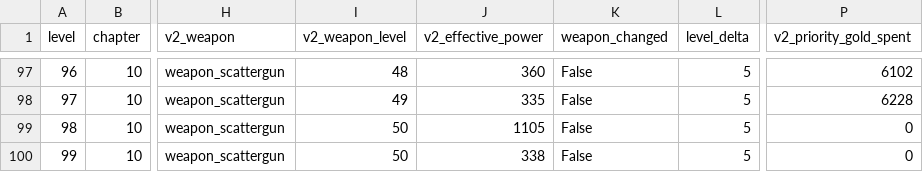
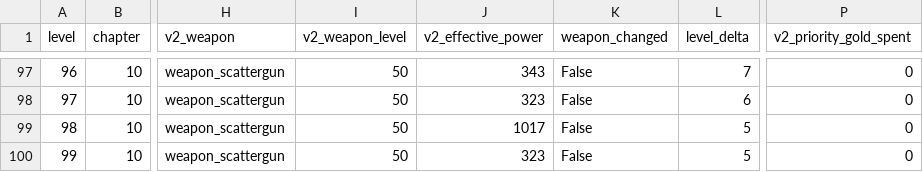
Before and after one commit to GaoJiasheng/zombie-fire, a CSV file: design/audits/campaign_progression_weapon_strategy_v2.csv, drawn as a sheet; only a part is shown, gaps mark what is left out; the diff covers the shown part only; the diff names each change by its address in the sheet, - before the commit and + after, or states it on an @@ line.

```diff
--- a/design/audits/campaign_progression_weapon_strategy_v2.csv
+++ b/design/audits/campaign_progression_weapon_strategy_v2.csv
-I97 (v2_weapon_level): 48
+I97 (v2_weapon_level): 50
-J97 (v2_effective_power): 360
+J97 (v2_effective_power): 343
-L97 (level_delta): 5
+L97 (level_delta): 7
-P97 (v2_priority_gold_spent): 6102
+P97 (v2_priority_gold_spent): 0
-I98 (v2_weapon_level): 49
+I98 (v2_weapon_level): 50
-J98 (v2_effective_power): 335
+J98 (v2_effective_power): 323
-L98 (level_delta): 5
+L98 (level_delta): 6
-P98 (v2_priority_gold_spent): 6228
+P98 (v2_priority_gold_spent): 0
-J99 (v2_effective_power): 1105
+J99 (v2_effective_power): 1017
-J100 (v2_effective_power): 338
+J100 (v2_effective_power): 323
```
Also changed, not shown: 77 edited cells elsewhere in this file, design/audits/campaign_frontline_baseline.csv, design/audits/campaign_frontline_target_delta.csv, 9 other files.
